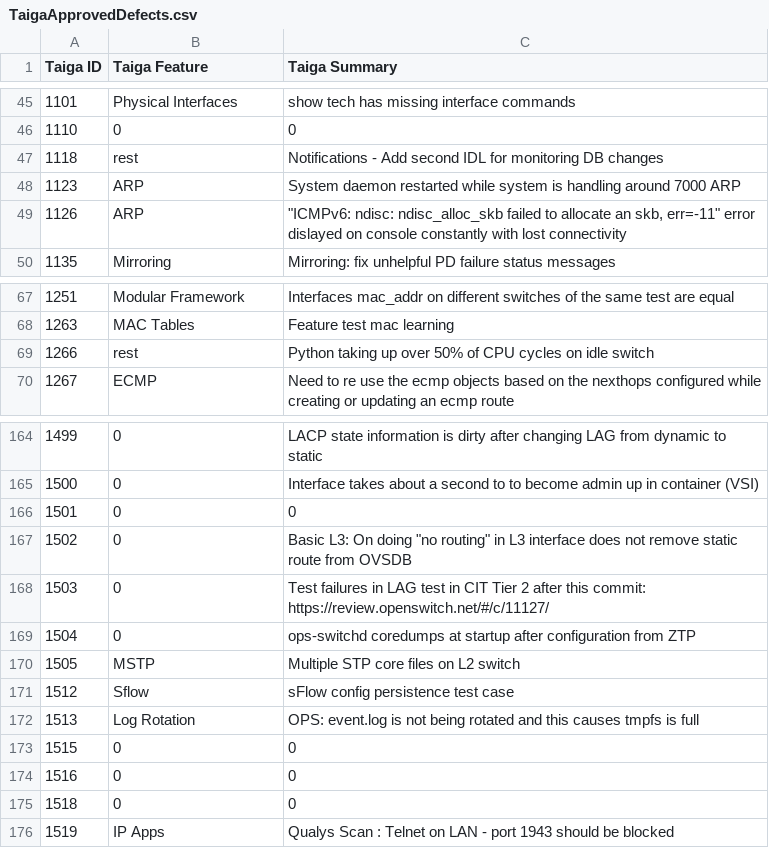
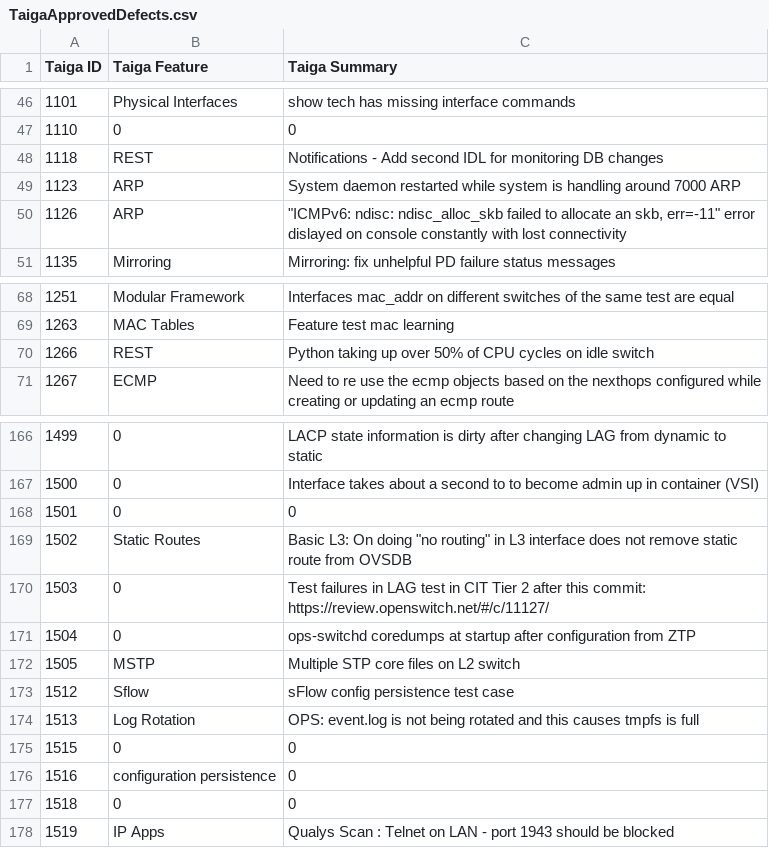
Before and after one commit to OpenSwitchNOS/openswitch-infra-commit-validation, a CSV file: TaigaApprovedDefects.csv, drawn as a sheet; only a part is shown, gaps mark what is left out; the diff covers the shown part only.

```diff
--- a/TaigaApprovedDefects.csv
+++ b/TaigaApprovedDefects.csv
@@ -46,3 +47,3 @@ Taiga ID   ,Taiga Feature,Taiga Summary
 1110,0,0
-1118,rest,Notifications - Add second IDL for monitoring DB changes
+1118,REST,Notifications - Add second IDL for monitoring DB changes
 1123,ARP,System daemon restarted while system is handling around 7000 ARP
@@ -68,3 +69,3 @@ Taiga ID   ,Taiga Feature,Taiga Summary
 1263,MAC Tables,Feature test mac learning
-1266,rest,Python taking up over 50% of CPU cycles on idle switch
+1266,REST,Python taking up over 50% of CPU cycles on idle switch
 1267,ECMP,Need to re use the ecmp objects based on the nexthops configured while creating or updating an ecmp route
@@ -166,3 +168,3 @@ Taiga ID   ,Taiga Feature,Taiga Summary
 1501,0,0
-1502,0,"Basic L3: On doing ""no routing"" in L3 interface does not remove static route from OVSDB"
+1502,Static Routes,"Basic L3: On doing ""no routing"" in L3 interface does not remove static route from OVSDB"
 1503,0,Test failures in LAG test in CIT Tier 2 after this commit: https://review.openswitch.net/#/c/11127/
@@ -173,3 +175,3 @@ Taiga ID   ,Taiga Feature,Taiga Summary
 1515,0,0
-1516,0,0
+1516,configuration persistence,0
 1518,0,0
```
Also changed, not shown: 6 added rows and 12 edited cells elsewhere in this file.
